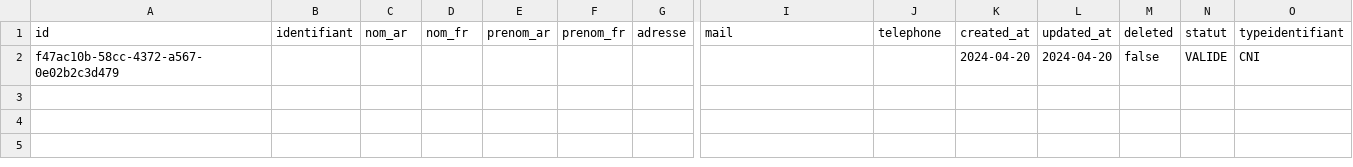
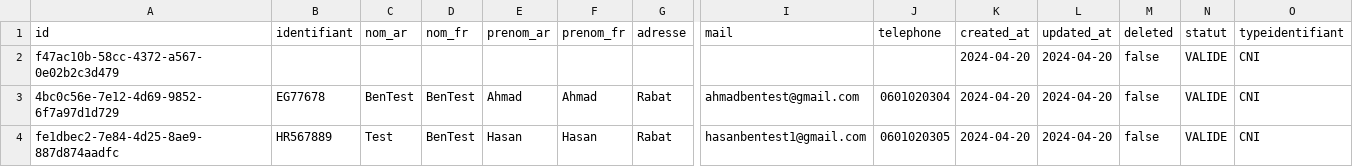
Before and after one commit to fatimazahraben-alla/prospacebe, a CSV file: src/main/resources/config/liquibase/fake-data/compte_pro.csv, drawn as a sheet; only a part is shown, gaps mark what is left out; rows hold the shown columns only; the diff names each change by its address in the sheet, - before the commit and + after, or states it on an @@ line.

```diff
--- a/src/main/resources/config/liquibase/fake-data/compte_pro.csv
+++ b/src/main/resources/config/liquibase/fake-data/compte_pro.csv
+row 3: 4bc0c56e-7e12-4d69-9852-6f7a97d1d729 | EG77678 | BenTest | BenTest | Ahmad | Ahmad | Rabat | ahmadbentest@gmail.com | 0601020304 | 2024-04-20 | 2024-04-20 | false | VALIDE | CNI
+row 4: fe1dbec2-7e84-4d25-8ae9-887d874aadfc | HR567889 | Test | BenTest | Hasan | Hasan | Rabat | hasanbentest1@gmail.com | 0601020305 | 2024-04-20 | 2024-04-20 | false | VALIDE | CNI
```
Also changed, not shown: src/main/resources/config/liquibase/fake-data/association.csv, src/main/resources/config/liquibase/fake-data/contact.csv, 12 other files.
